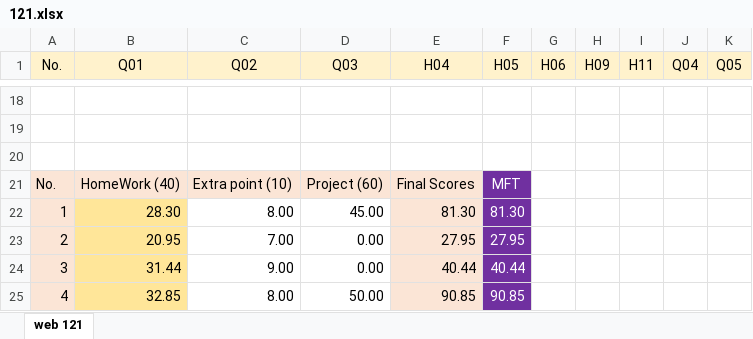
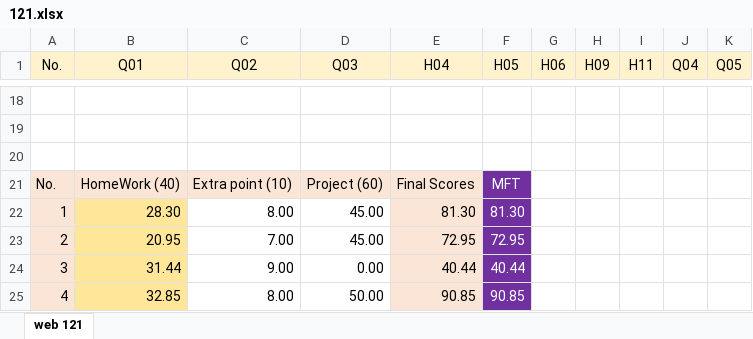
Before and after one commit to mkazemiraz/mft-scores, an Excel workbook: 121/121.xlsx, sheet web 121, drawn as a sheet; only a part is shown, gaps mark what is left out; values as stored, in another font and other column widths than the file's, no borders; the diff names each change by its address in the sheet, - before the commit and + after, or states it on an @@ line.

Commit message:
Web 121 / Updated

```diff
--- a/121/121.xlsx (sheet web 121)
+++ b/121/121.xlsx (sheet web 121)
-D23 (Q03): 0.00
+D23 (Q03): 45.00
-E23 (H04): 27.95
+E23 (H04): 72.95
-F23 (H05): 27.95
+F23 (H05): 72.95
```
